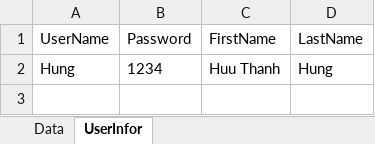
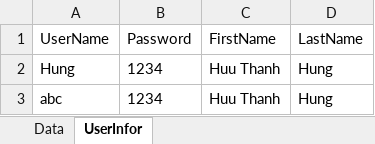
Before and after one commit to HuuThanhHung/git_server_ESP, an Excel workbook: database.xlsx, sheet UserInfor, drawn as a sheet; values as stored, in another font and other column widths than the file's, no borders; the diff names each change by its address in the sheet, - before the commit and + after, or states it on an @@ line.

```diff
--- a/database.xlsx (sheet UserInfor)
+++ b/database.xlsx (sheet UserInfor)
+row 3: abc | 1234 | Huu Thanh | Hung
```
Also changed, not shown: sheet Data, 7 other files.
